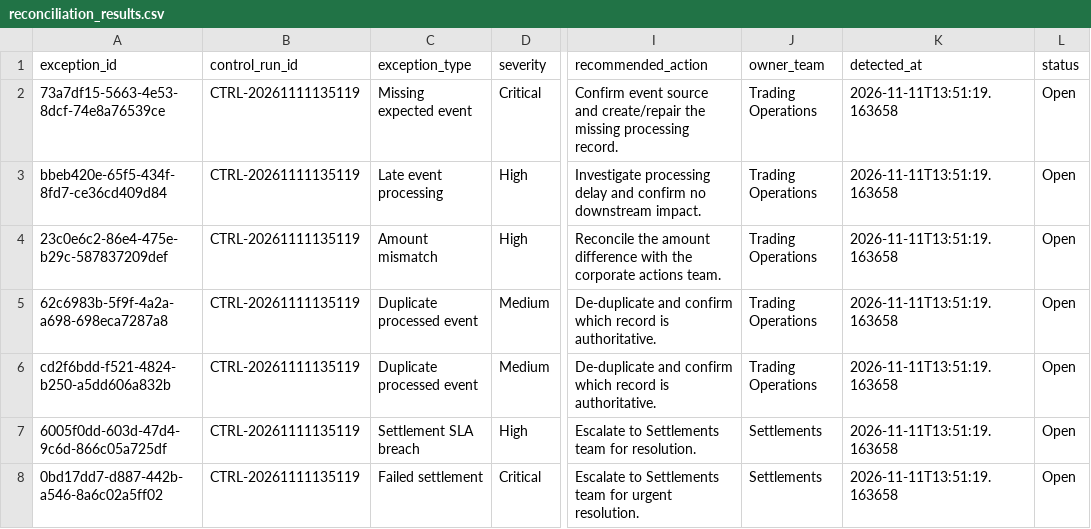
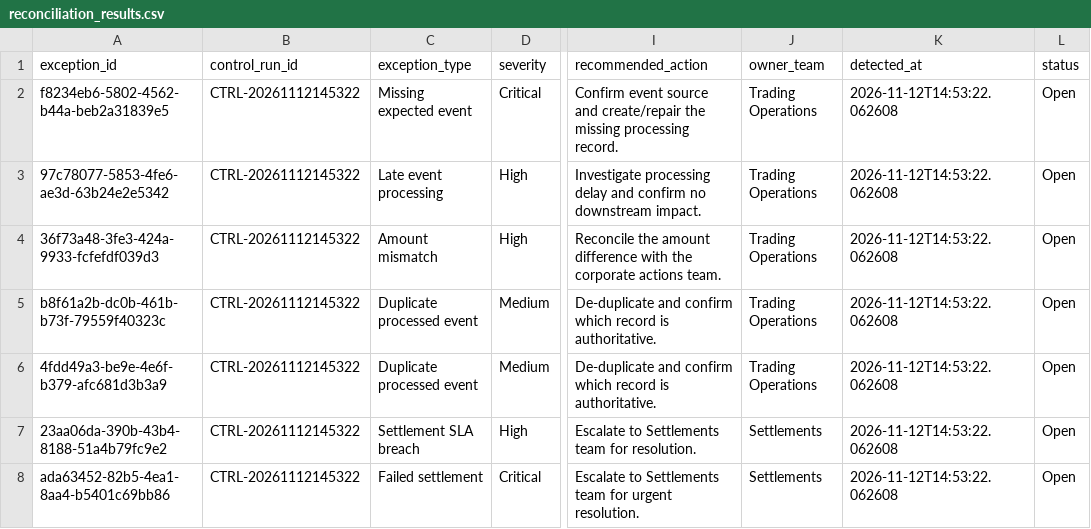
Before and after one commit to Kanss1176/trading-operations-control-room, a CSV file: data/processed/reconciliation_results.csv, drawn as a sheet; only a part is shown, gaps mark what is left out; the diff names each change by its address in the sheet, - before the commit and + after, or states it on an @@ line.

```diff
--- a/data/processed/reconciliation_results.csv
+++ b/data/processed/reconciliation_results.csv
-A2 (exception_id): 73a7df15-5663-4e53-8dcf-74e8a76539ce
+A2 (exception_id): f8234eb6-5802-4562-b44a-beb2a31839e5
-B2:B8 (control_run_id): CTRL-20261111135119
+B2:B8 (control_run_id): CTRL-20261112145322
-K2:K8 (detected_at): 2026-11-11T13:51:19.163658
+K2:K8 (detected_at): 2026-11-12T14:53:22.062608
-A3 (exception_id): bbeb420e-65f5-434f-8fd7-ce36cd409d84
+A3 (exception_id): 97c78077-5853-4fe6-ae3d-63b24e2e5342
-A4 (exception_id): 23c0e6c2-86e4-475e-b29c-587837209def
+A4 (exception_id): 36f73a48-3fe3-424a-9933-fcfefdf039d3
-A5 (exception_id): 62c6983b-5f9f-4a2a-a698-698eca7287a8
+A5 (exception_id): b8f61a2b-dc0b-461b-b73f-79559f40323c
-A6 (exception_id): cd2f6bdd-f521-4824-b250-a5dd606a832b
+A6 (exception_id): 4fdd49a3-be9e-4e6f-b379-afc681d3b3a9
-A7 (exception_id): 6005f0dd-603d-47d4-9c6d-866c05a725df
+A7 (exception_id): 23aa06da-390b-43b4-8188-51a4b79fc9e2
-A8 (exception_id): 0bd17dd7-d887-442b-a546-8a6c02a5ff02
+A8 (exception_id): ada63452-82b5-4ea1-8aa4-b5401c69bb86
```
Also changed, not shown: data/processed/exception_queue.csv, 1 other file.
